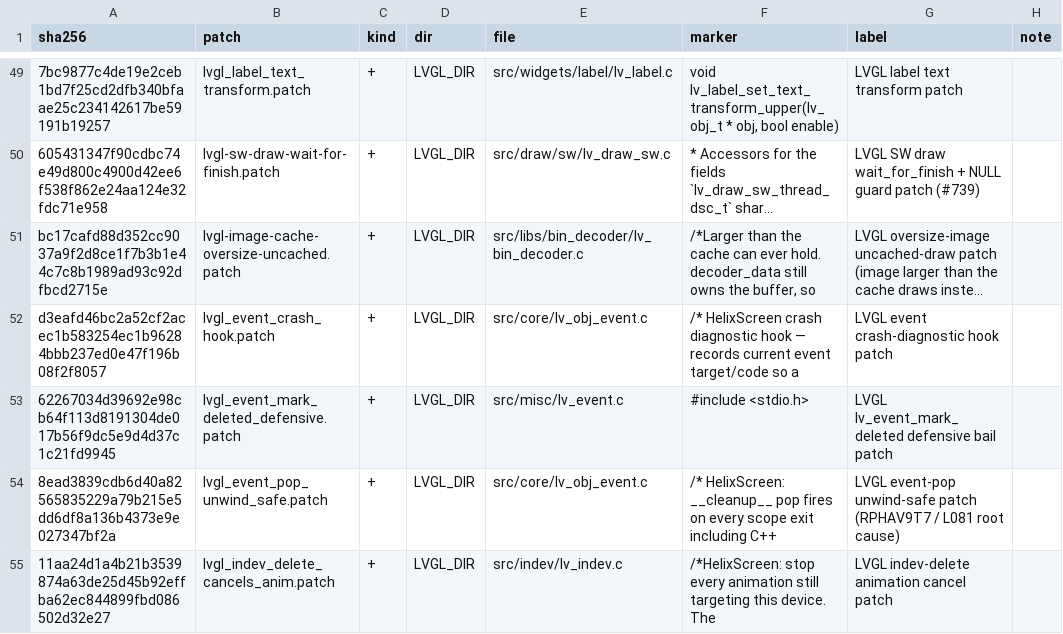
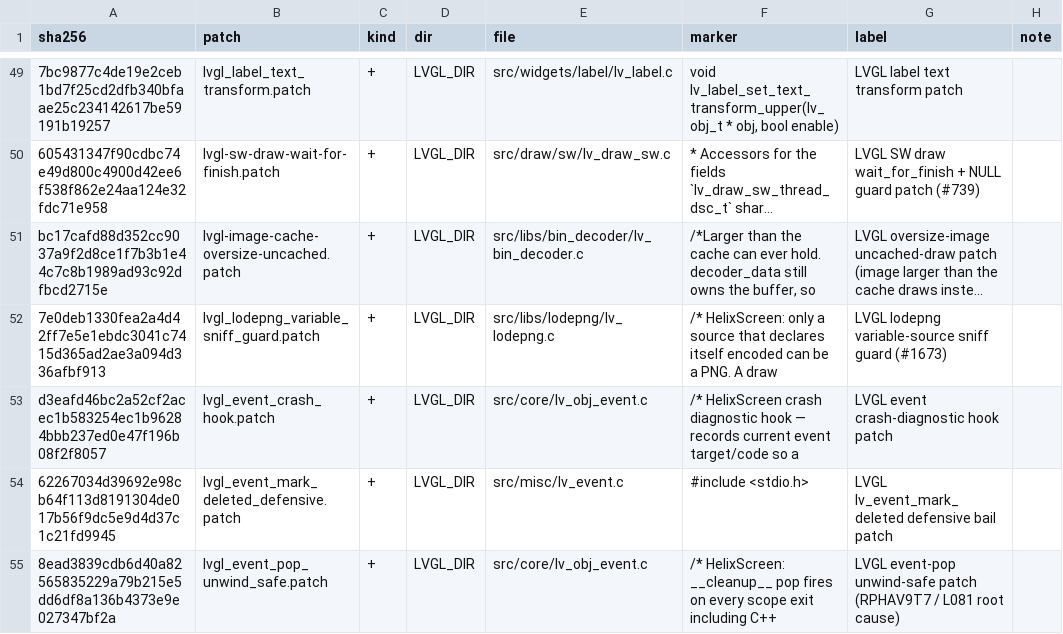
Before and after one commit to jrlomas/helixscreen, a TSV file: mk/patch-markers.tsv, drawn as a sheet; only a part is shown, gaps mark what is left out; the shorter side is filled out with more unchanged rows; long unchanged cells end in …; the diff names each change by its address in the sheet, - before the commit and + after, or states it on an @@ line.

Commit message:
fix(lvgl): a canvas buffer is never taken for a PNG (prestonbrown/helixscreen#1673)
Port of release/1.0 85fd80fcf. lodepng's info callback claimed any variable source whose first bytes were a PNG signature and read its size from bytes 16..23. lv_qrcode_set_size() probes its new I1 buffer before clearing it, so on musl, where a reused slot can still hold two earlier PNG loads, the QR widget cached 0x4E47 x 0x1A0A (the signature) as its size and every redraw read megabytes past the buffer. The probe now refuses a source whose header names a pixel format; encoded in-memory PNGs declare RAW or RAW_ALPHA.

Mutation: disabling the gate makes the new cases report 20039 (0x4e47) x 6666 (0x1a0a), the crash's values; the encoded-PNG control stays green.

```diff
--- a/mk/patch-markers.tsv
+++ b/mk/patch-markers.tsv
+row 52: 7e0deb1330fea2a4d42ff7e5e1ebdc3041c7415d365ad2ae3a094d336afbf913 | lvgl_lodepng_variable_sniff_guard.patch | + | LVGL_DIR | src/libs/lodepng/lv_lodepng.c | /* HelixScreen: only a source that declares itself encoded can be a PNG. A draw | LVGL lodepng variable-source sniff guard (#1673)
```
Also changed, not shown: 3 other files.
